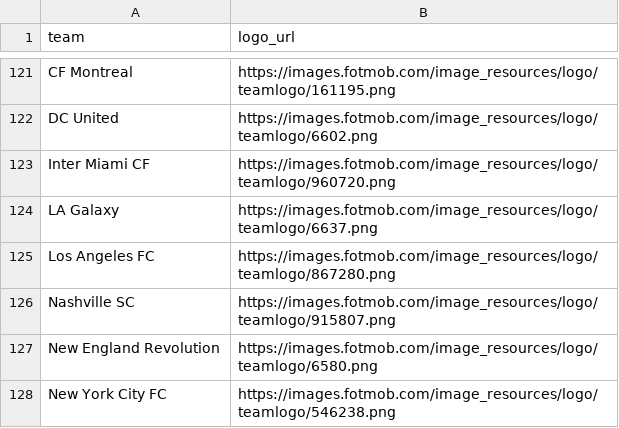
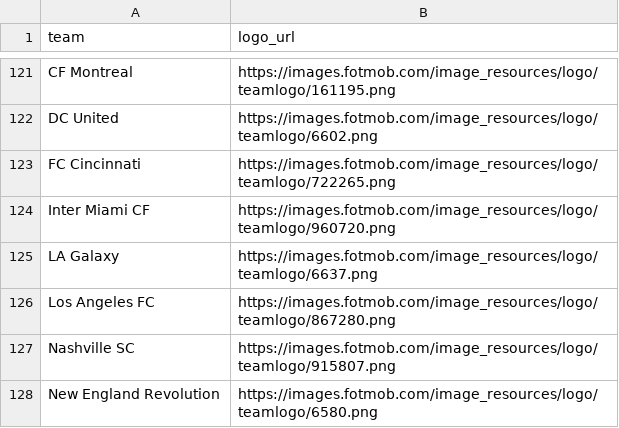
Before and after one commit to saberpowers/saberpowers.github.io, a CSV file: jobs/logos.csv, drawn as a sheet; only a part is shown, gaps mark what is left out; the shorter side is filled out with more unchanged rows; the diff names each change by its address in the sheet, - before the commit and + after, or states it on an @@ line.

```diff
--- a/jobs/logos.csv
+++ b/jobs/logos.csv
+row 123: FC Cincinnati | https://images.fotmob.com/image_resources/logo/teamlogo/722265.png
```
Also changed, not shown: jobs/jobs.csv.
